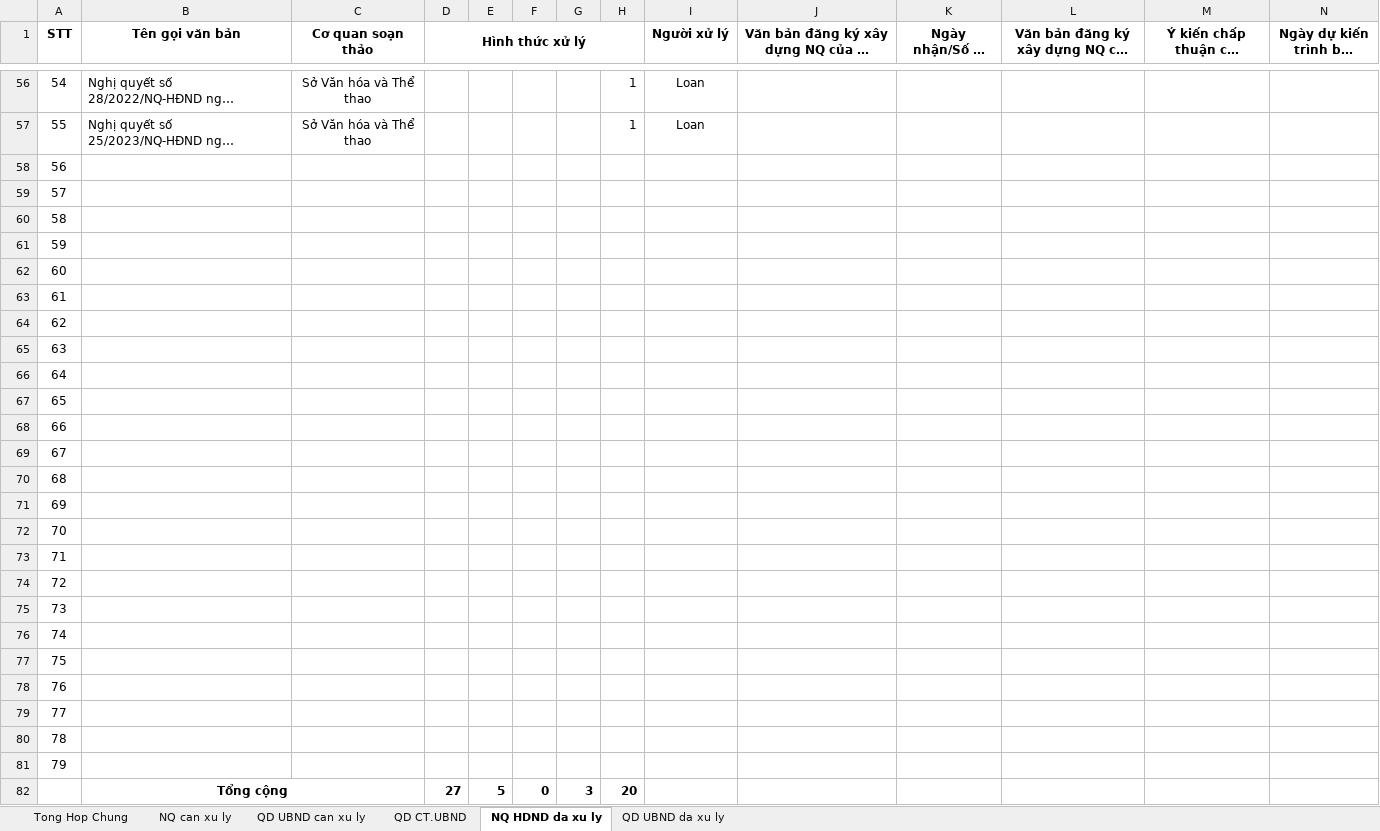
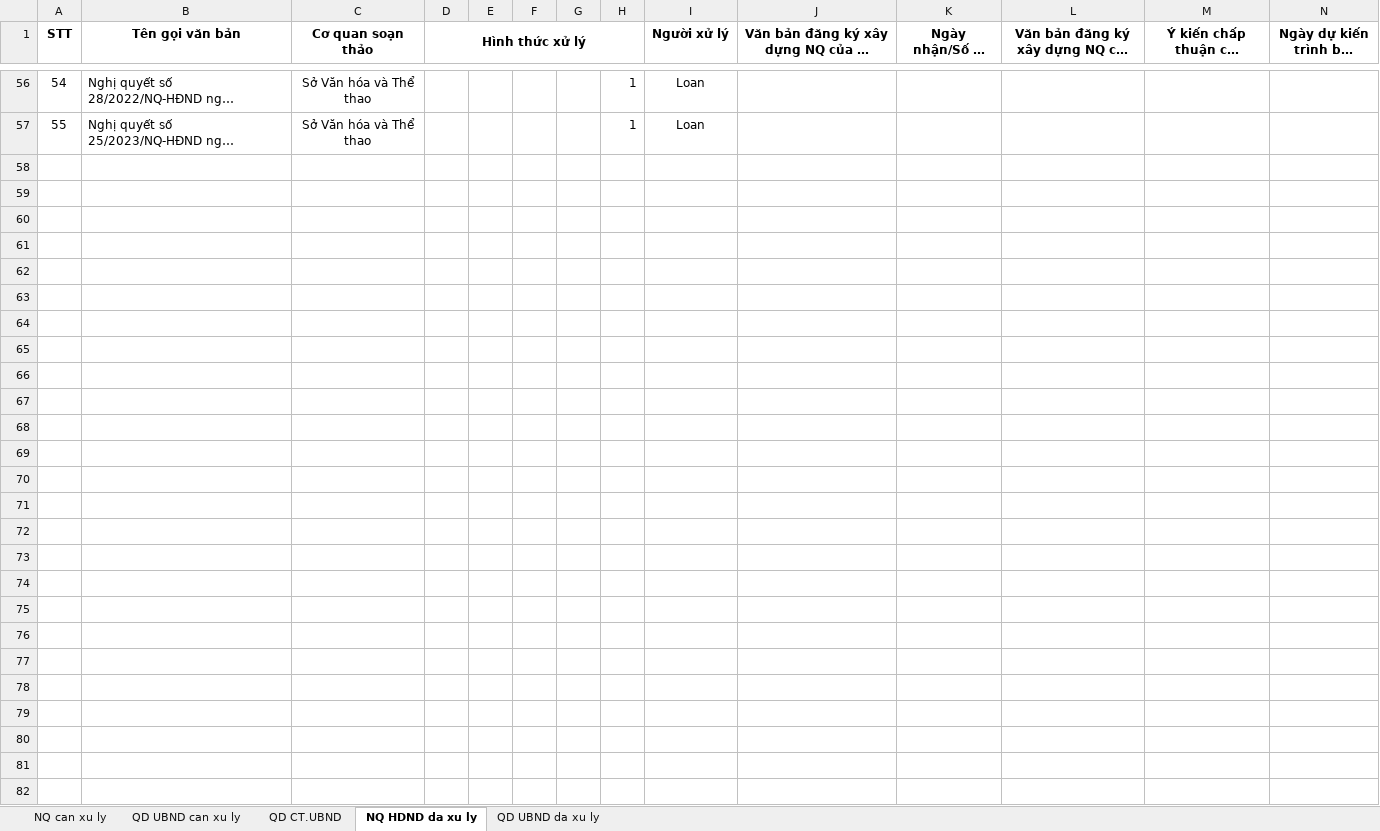
Before and after one commit to quangthoai1985/VBPL_Tracking, an Excel workbook: Docs/2026-Theo Doi Tien Do Ban Hanh VBQPPL.xlsx, sheet NQ HDND da xu ly, drawn as a sheet; only a part is shown, gaps mark what is left out; long unchanged cells end in …; values as stored, in another font and other column widths than the file's, no borders; charts and pictures not drawn; rows hold the shown columns only; the diff names each change by its address in the sheet, - before the commit and + after, or states it on an @@ line.

```diff
--- a/Docs/2026-Theo Doi Tien Do Ban Hanh VBQPPL.xlsx (sheet NQ HDND da xu ly)
+++ b/Docs/2026-Theo Doi Tien Do Ban Hanh VBQPPL.xlsx (sheet NQ HDND da xu ly)
-sheet tab: Tong Hop Chung
-row 58: 56
-row 59: 57
-row 60: 58
-row 61: 59
-row 62: 60
-row 63: 61
-row 64: 62
-row 65: 63
-row 66: 64
-row 67: 65
-row 68: 66
-row 69: 67
-row 70: 68
-row 71: 69
-row 72: 70
-row 73: 71
-row 74: 72
-row 75: 73
-row 76: 74
-row 77: 75
-row 78: 76
-row 79: 77
-row 80: 78
-row 81: 79
-row 82:  | Tổng cộng |  | 27 | 5 | 0 | 3 | 20
```
Also changed, not shown: sheet QD CT.UBND, sheet QD UBND da xu ly, sheet QD UBND can xu ly, sheet NQ can xu ly, charts or pictures, 9 other files.
